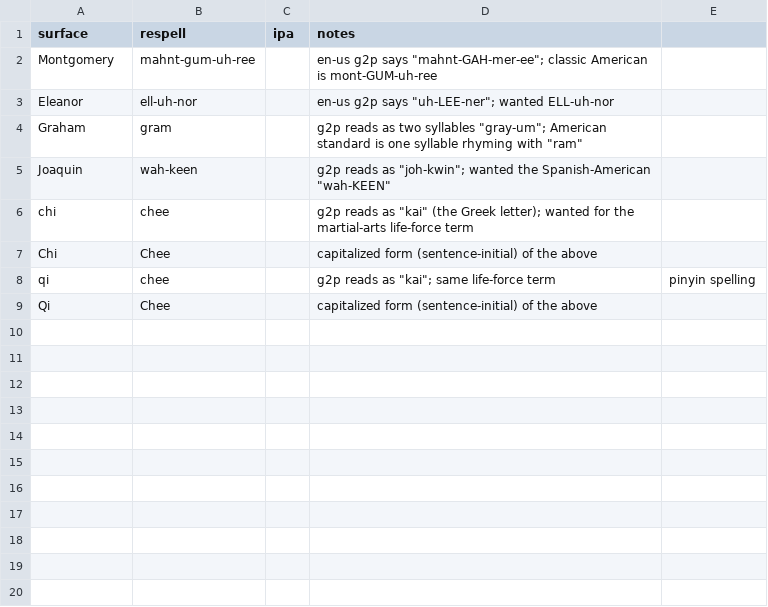
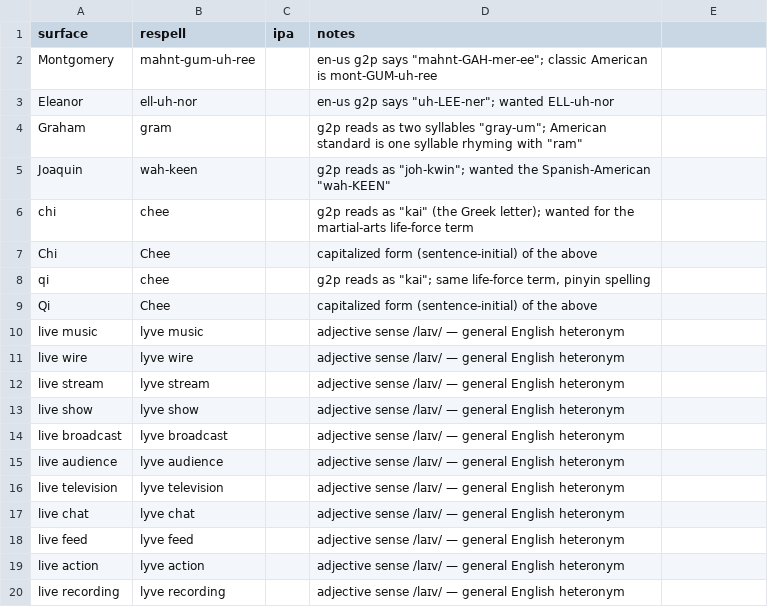
Before and after one commit to jrobrien/webnovel-audio, a CSV file: data/lexicons/_base.csv, drawn as a sheet; the diff names each change by its address in the sheet, - before the commit and + after, or states it on an @@ line.

```diff
--- a/data/lexicons/_base.csv
+++ b/data/lexicons/_base.csv
-D8 (notes): …same life-force term
+D8 (notes): …same life-force term, pinyin spelling
-E8: pinyin spelling
+E8: (empty)
+row 10: live music | lyve music |  | adjective sense /laɪv/ — general English heteronym
+row 11: live wire | lyve wire |  | adjective sense /laɪv/ — general English heteronym
+row 12: live stream | lyve stream |  | adjective sense /laɪv/ — general English heteronym
+row 13: live show | lyve show |  | adjective sense /laɪv/ — general English heteronym
+row 14: live broadcast | lyve broadcast |  | adjective sense /laɪv/ — general English heteronym
+row 15: live audience | lyve audience |  | adjective sense /laɪv/ — general English heteronym
+row 16: live television | lyve television |  | adjective sense /laɪv/ — general English heteronym
+row 17: live chat | lyve chat |  | adjective sense /laɪv/ — general English heteronym
+row 18: live feed | lyve feed |  | adjective sense /laɪv/ — general English heteronym
+row 19: live action | lyve action |  | adjective sense /laɪv/ — general English heteronym
+row 20: live recording | lyve recording |  | adjective sense /laɪv/ — general English heteronym
```
Also changed, not shown: 5 other files.
